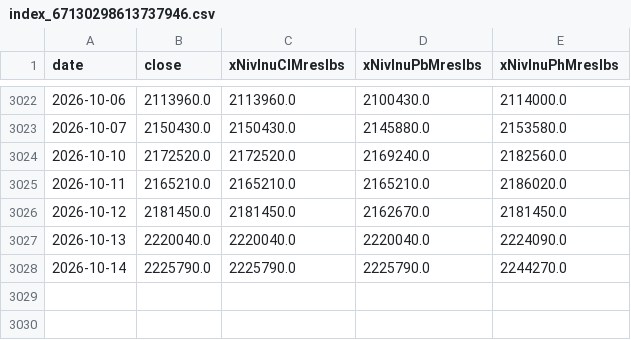
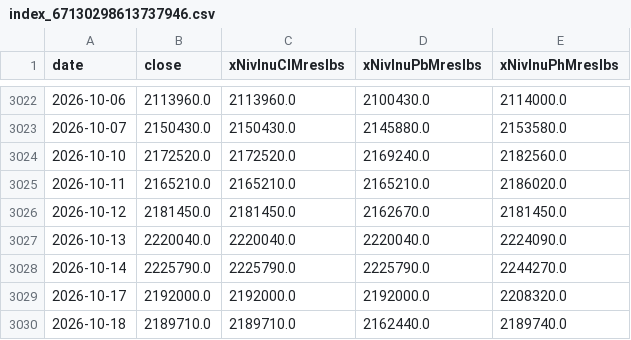
Before and after one commit to sinamzus/smart_investment_management, a CSV file: data/indices/index_67130298613737946.csv, drawn as a sheet; only a part is shown, gaps mark what is left out.

```diff
--- a/data/indices/index_67130298613737946.csv
+++ b/data/indices/index_67130298613737946.csv
@@ -3028 +3028,3 @@ date,close,xNivInuClMresIbs,xNivInuPbMresIbs,xNivInuPhMresIbs
 2026-10-14,2225790.0,2225790.0,2225790.0,2244270.0
+2026-10-17,2192000.0,2192000.0,2192000.0,2208320.0
+2026-10-18,2189710.0,2189710.0,2162440.0,2189740.0
```
Also changed, not shown: data/indices/index_30655480864841493.csv, data/indices/index_32097828799138957.csv, 53 other files.
